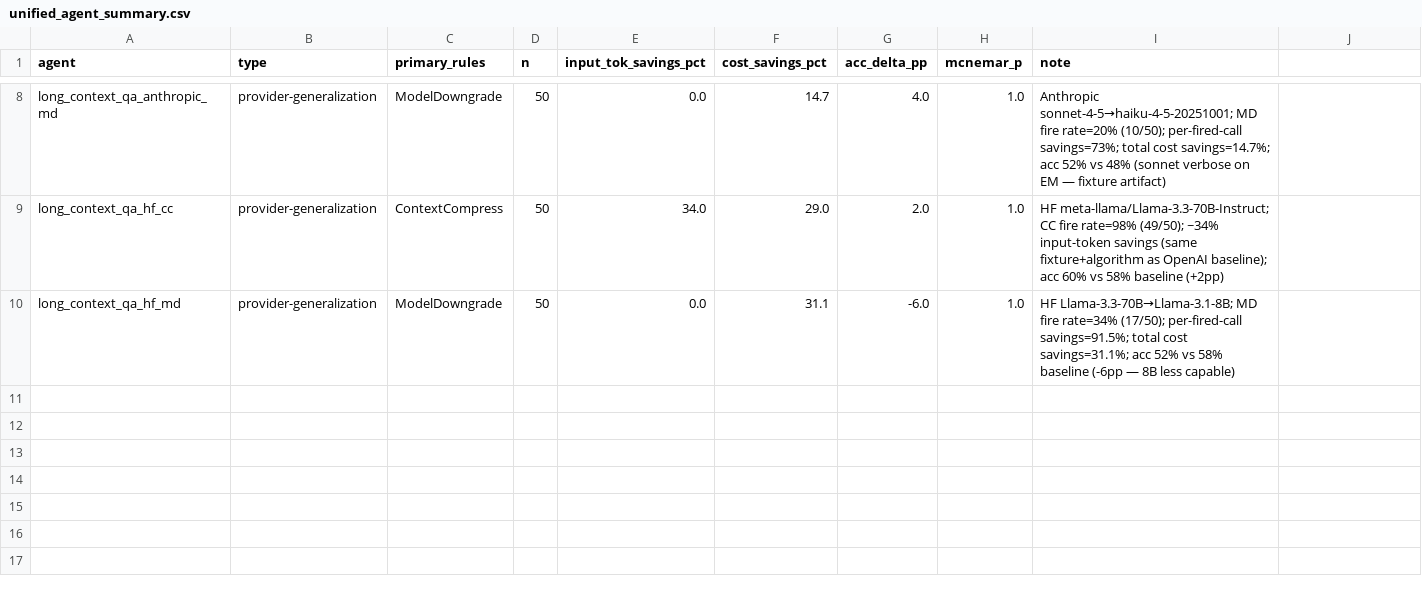
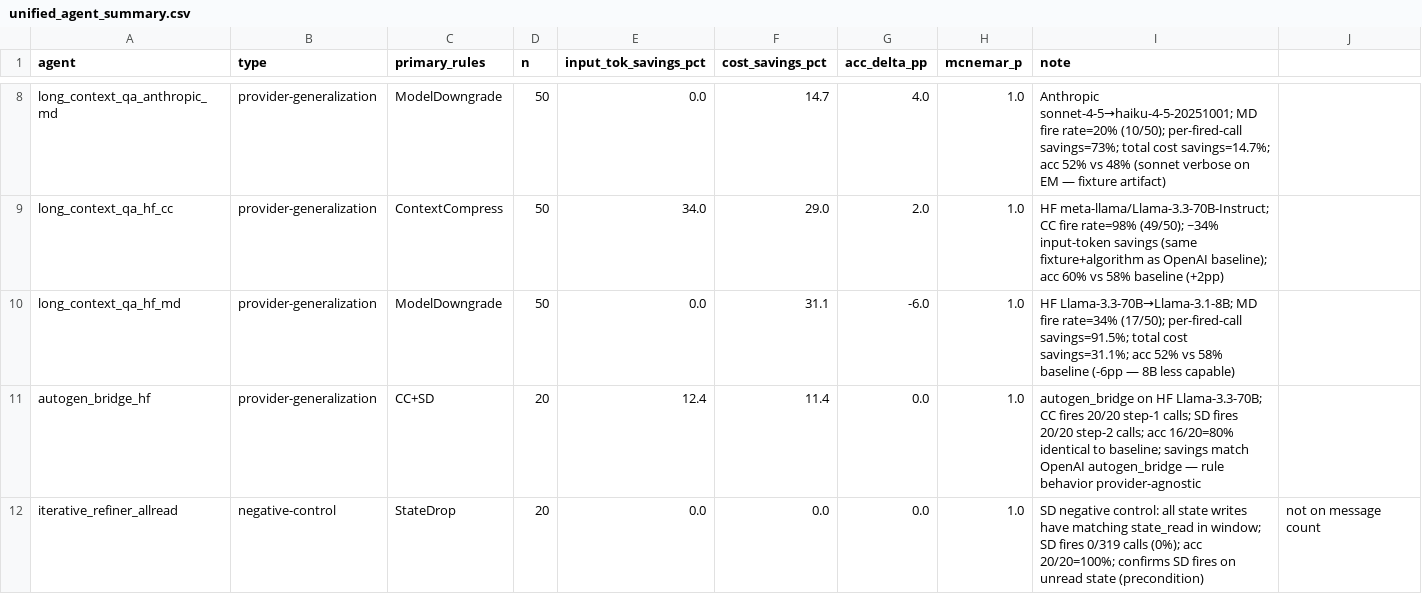
Before and after one commit to AveryClapp/Agentc, a CSV file: bench/paper_results/unified_agent_summary.csv, drawn as a sheet; only a part is shown, gaps mark what is left out.

```diff
--- a/bench/paper_results/unified_agent_summary.csv
+++ b/bench/paper_results/unified_agent_summary.csv
@@ -10 +10,3 @@ long_context_qa_hf_cc,provider-generalization,ContextCompress,50,34.0,29.0,2.0,1
 long_context_qa_hf_md,provider-generalization,ModelDowngrade,50,0.0,31.1,-6.0,1.0,HF Llama-3.3-70B→Llama-3.1-8B; MD fire rate=34% (17/50); per-fired-call savings=91.5%; total cost savings=31.1%; acc 52% vs 58% baseline (-6pp — 8B less capable)
+autogen_bridge_hf,provider-generalization,"CC+SD",20,12.4,11.4,0.0,1.0,autogen_bridge on HF Llama-3.3-70B; CC fires 20/20 step-1 calls; SD fires 20/20 step-2 calls; acc 16/20=80% identical to baseline; savings match OpenAI autogen_bridge — rule behavior provider-agnostic
+iterative_refiner_allread,negative-control,StateDrop,20,0.0,0.0,0.0,1.0,SD negative control: all state writes have matching state_read in window; SD fires 0/319 calls (0%); acc 20/20=100%; confirms SD fires on unread state (precondition), not on message count
```
Also changed, not shown: 3 other files.
